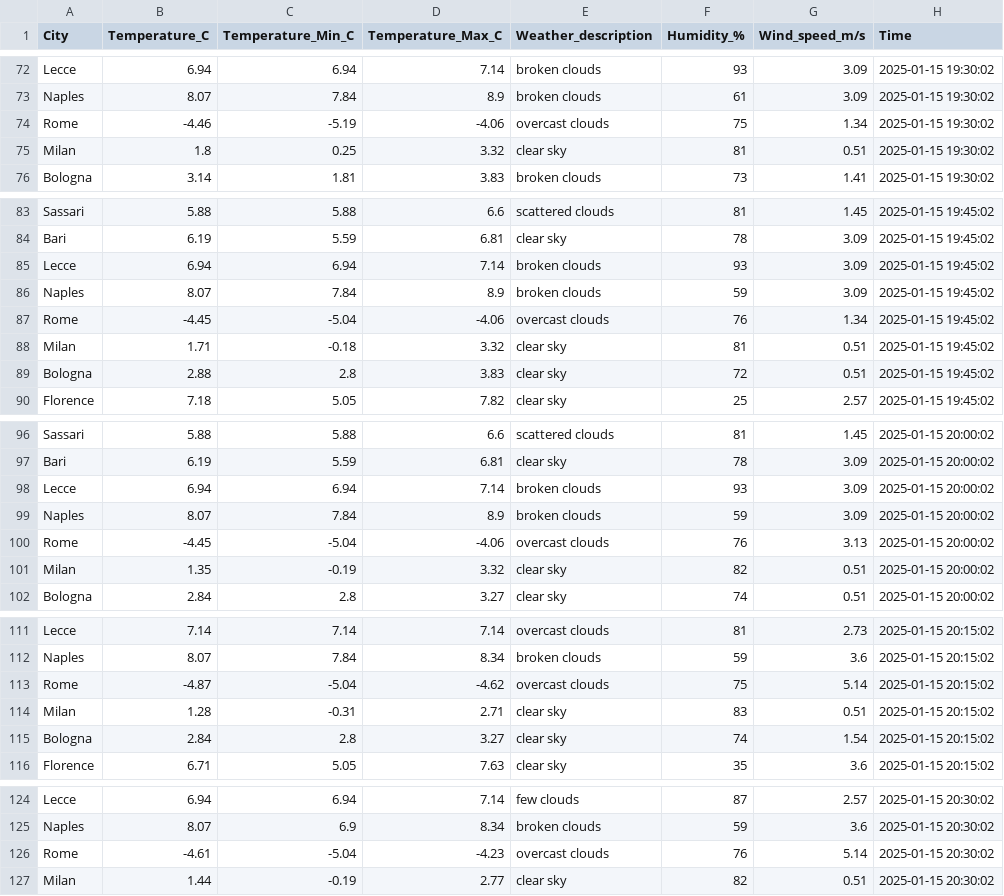
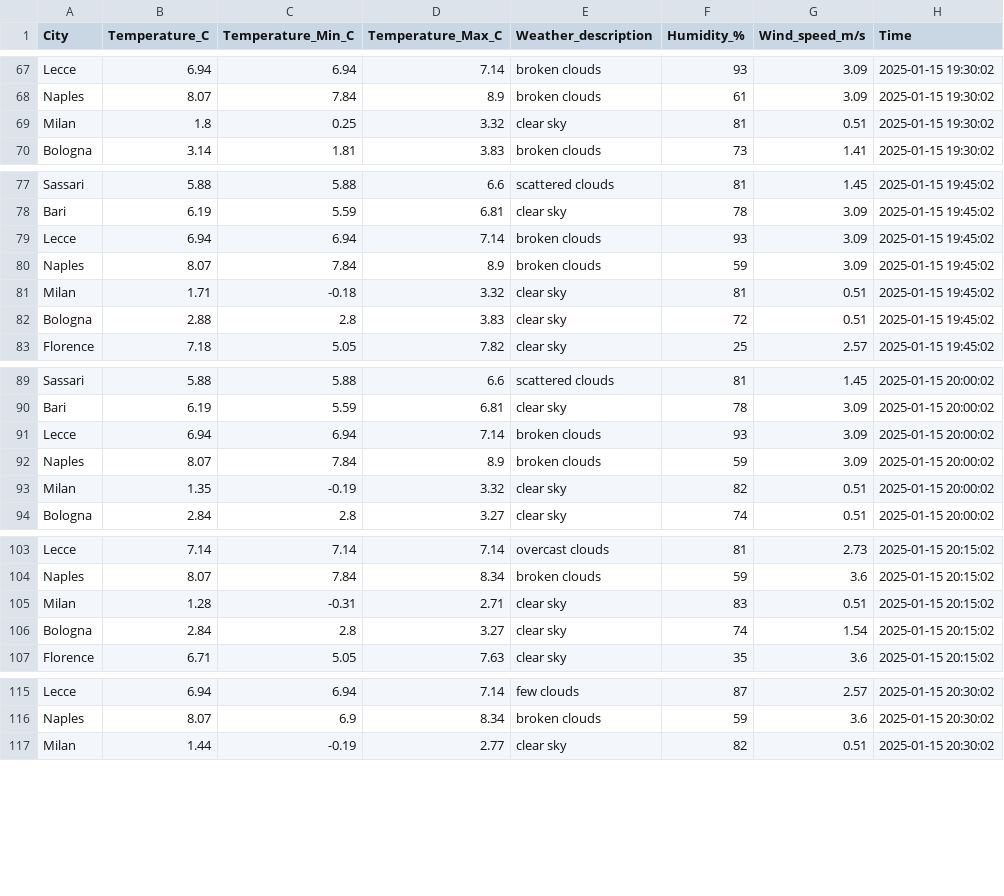
Before and after one commit to FabioBiit/METEO, a CSV file: STORICO_ROW_CSV/2025/1/15/Meteo_2025_1_15.csv, drawn as a sheet; only a part is shown, gaps mark what is left out; the diff covers the shown part only.

```diff
--- a/STORICO_ROW_CSV/2025/1/15/Meteo_2025_1_15.csv
+++ b/STORICO_ROW_CSV/2025/1/15/Meteo_2025_1_15.csv
@@ -73,3 +68,2 @@ Lecce,6.94,6.94,7.14,broken clouds,93,3.09,2025-01-15 19:30:02
 Naples,8.07,7.84,8.9,broken clouds,61,3.09,2025-01-15 19:30:02
-Rome,-4.46,-5.19,-4.06,overcast clouds,75,1.34,2025-01-15 19:30:02
 Milan,1.8,0.25,3.32,clear sky,81,0.51,2025-01-15 19:30:02
@@ -86,3 +80,2 @@ Lecce,6.94,6.94,7.14,broken clouds,93,3.09,2025-01-15 19:45:02
 Naples,8.07,7.84,8.9,broken clouds,59,3.09,2025-01-15 19:45:02
-Rome,-4.45,-5.04,-4.06,overcast clouds,76,1.34,2025-01-15 19:45:02
 Milan,1.71,-0.18,3.32,clear sky,81,0.51,2025-01-15 19:45:02
@@ -99,3 +92,2 @@ Lecce,6.94,6.94,7.14,broken clouds,93,3.09,2025-01-15 20:00:02
 Naples,8.07,7.84,8.9,broken clouds,59,3.09,2025-01-15 20:00:02
-Rome,-4.45,-5.04,-4.06,overcast clouds,76,3.13,2025-01-15 20:00:02
 Milan,1.35,-0.19,3.32,clear sky,82,0.51,2025-01-15 20:00:02
@@ -112,3 +104,2 @@ Lecce,7.14,7.14,7.14,overcast clouds,81,2.73,2025-01-15 20:15:02
 Naples,8.07,7.84,8.34,broken clouds,59,3.6,2025-01-15 20:15:02
-Rome,-4.87,-5.04,-4.62,overcast clouds,75,5.14,2025-01-15 20:15:02
 Milan,1.28,-0.31,2.71,clear sky,83,0.51,2025-01-15 20:15:02
@@ -125,3 +116,2 @@ Lecce,6.94,6.94,7.14,few clouds,87,2.57,2025-01-15 20:30:02
 Naples,8.07,6.9,8.34,broken clouds,59,3.6,2025-01-15 20:30:02
-Rome,-4.61,-5.04,-4.23,overcast clouds,76,5.14,2025-01-15 20:30:02
 Milan,1.44,-0.19,2.77,clear sky,82,0.51,2025-01-15 20:30:02
```
Also changed, not shown: 5 removed rows elsewhere in this file, STORICO_ROW_CSV/2025/1/14/Meteo_2025_1_14.csv, STORICO_ROW_CSV/2025/1/16/Meteo_2025_1_16.csv, 4 other files.
